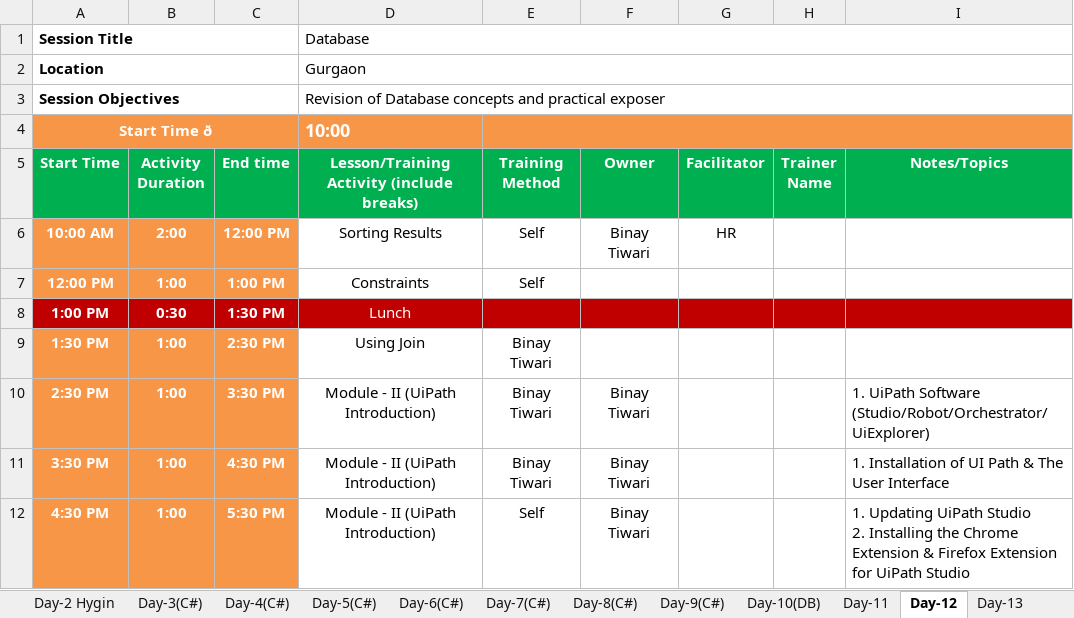
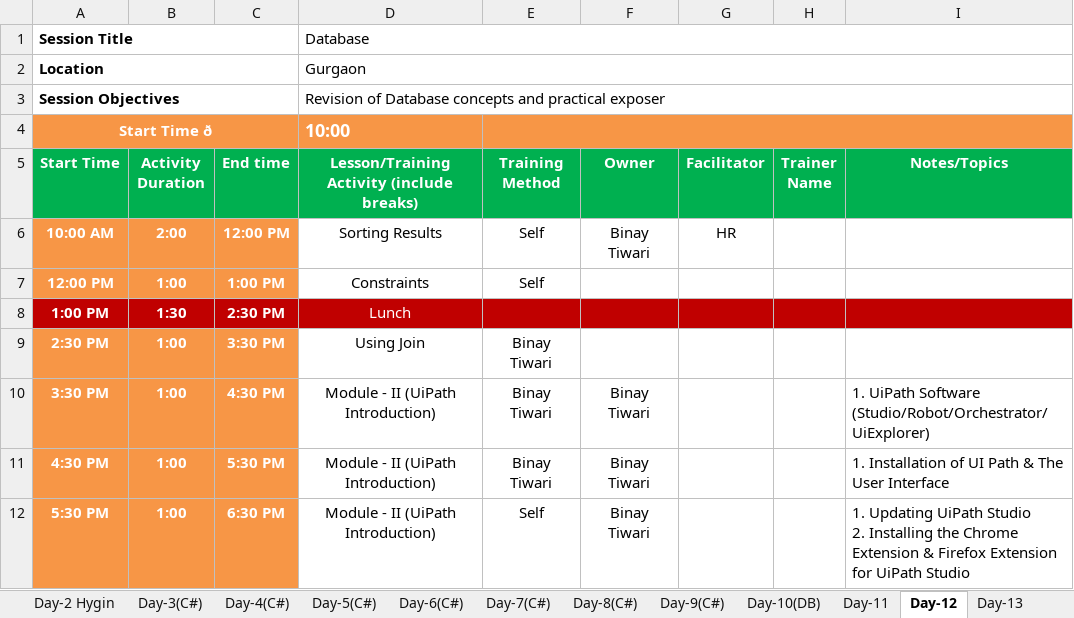
Before and after one commit to gridtraining2018-1/trainingInterns, an Excel workbook: Onboarding_Plan_Intern_V2.0.xlsx, sheet Day-12, drawn as a sheet; values as stored, in another font and other column widths than the file's, no borders; removed rows and columns are numbered as before the commit, all else as after; ↵ is a line break in a cell; the diff names each change by its address in the sheet, - before the commit and + after, or states it on an @@ line.

```diff
--- a/Onboarding_Plan_Intern_V2.0.xlsx (sheet Day-12)
+++ b/Onboarding_Plan_Intern_V2.0.xlsx (sheet Day-12)
-B8 (Activity Duration): 0:30
+B8 (Activity Duration): 1:30
-C8 (End time): 1:30 PM
+C8 (End time): 2:30 PM
-row 9: 1:30 PM | 1:00 | 2:30 PM | Using Join | Binay Tiwari
-D9: Module - II (UiPath Introduction)
+D9: Using Join
-F9 (Owner): Binay Tiwari
+F9 (Owner): (empty)
-I9 (Notes/Topics): 1. UiPath Software (Studio/Robot/Orchestrator/UiExplorer)
+I9 (Notes/Topics): (empty)
-I10 (Notes/Topics): 1. Installation of UI Path & The User Interface
+I10 (Notes/Topics): 1. UiPath Software (Studio/Robot/Orchestrator/UiExplorer)
-E11 (Training Method): Self
+E11 (Training Method): Binay Tiwari
-I11 (Notes/Topics): 1. Updating UiPath Studio ↵ 2. Installing the Chrome Extension & Firefox Extension for UiPath Studio
+I11 (Notes/Topics): 1. Installation of UI Path & The User Interface
+row 12: 5:30 PM | 1:00 | 6:30 PM | Module - II (UiPath Introduction) | Self | Binay Tiwari |  |  | 1. Updating UiPath Studio ↵ 2. Installing the Chrome Extension & Firefox Extension for UiPath Studio
```
Also changed, not shown: formulas that keep their value, 1 other file.
